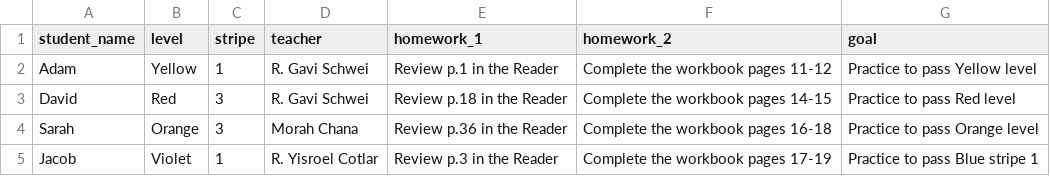
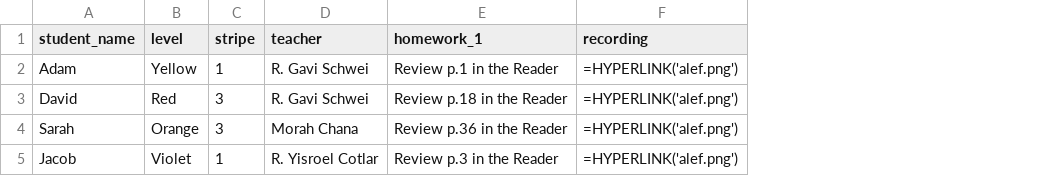
Before and after one commit to victoryamaykin/chabad_cary_alef_champ, a CSV file: hebrew_school_data.csv, drawn as a sheet; removed rows and columns are numbered as before the commit, all else as after; the diff names each change by its address in the sheet, - before the commit and + after, or states it on an @@ line.

Commit message:
Update hebrew_school_data.csv

```diff
--- a/hebrew_school_data.csv
+++ b/hebrew_school_data.csv
-column F (homework_2), rows 2-5: Complete the workbook pages 11-12 | Complete the workbook pages 14-15 | Complete the workbook pages 16-18 | Complete the workbook pages 17-19
-column G (goal), rows 2-5: Practice to pass Yellow level | Practice to pass Red level | Practice to pass Orange level | Practice to pass Blue stripe 1
+column F (recording), rows 2-5: all =HYPERLINK('alef.png')
```
